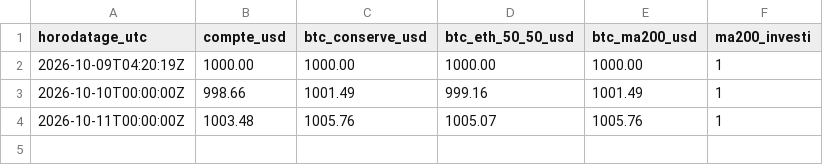
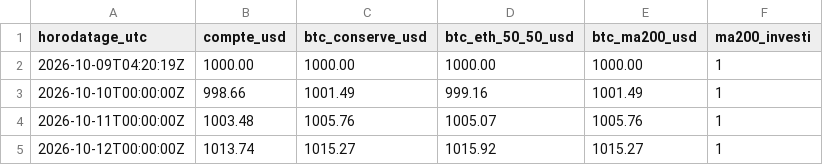
Before and after one commit to peppa1514/trading-pilot-track-record, a CSV file: data/equity.csv, drawn as a sheet.

```diff
--- a/data/equity.csv
+++ b/data/equity.csv
@@ -4 +4,2 @@ horodatage_utc,compte_usd,btc_conserve_usd,btc_eth_50_50_usd,btc_ma200_usd,ma200
 2026-10-11T00:00:00Z,1003.48,1005.76,1005.07,1005.76,1
+2026-10-12T00:00:00Z,1013.74,1015.27,1015.92,1015.27,1
```
Also changed, not shown: data/positions.csv, 3 other files.
